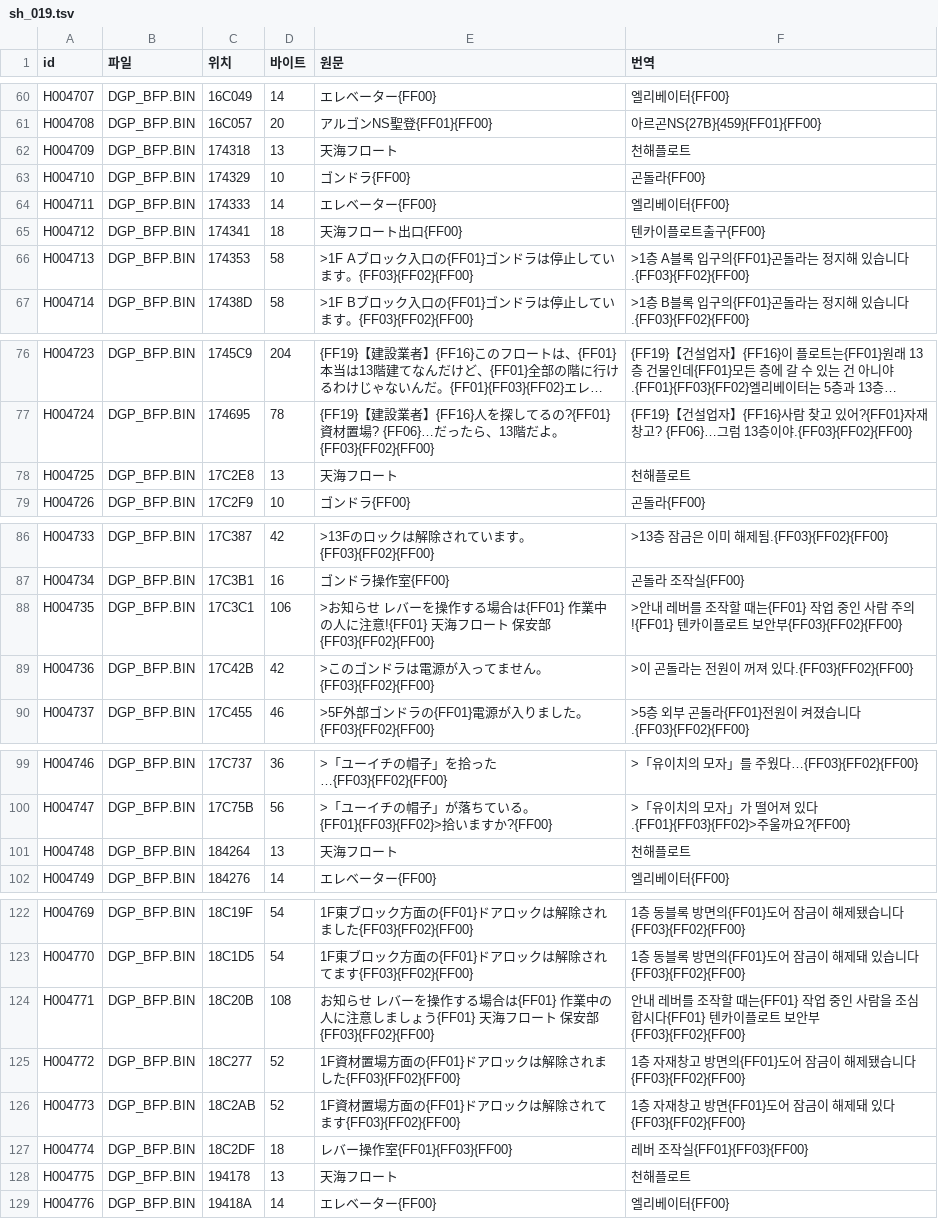
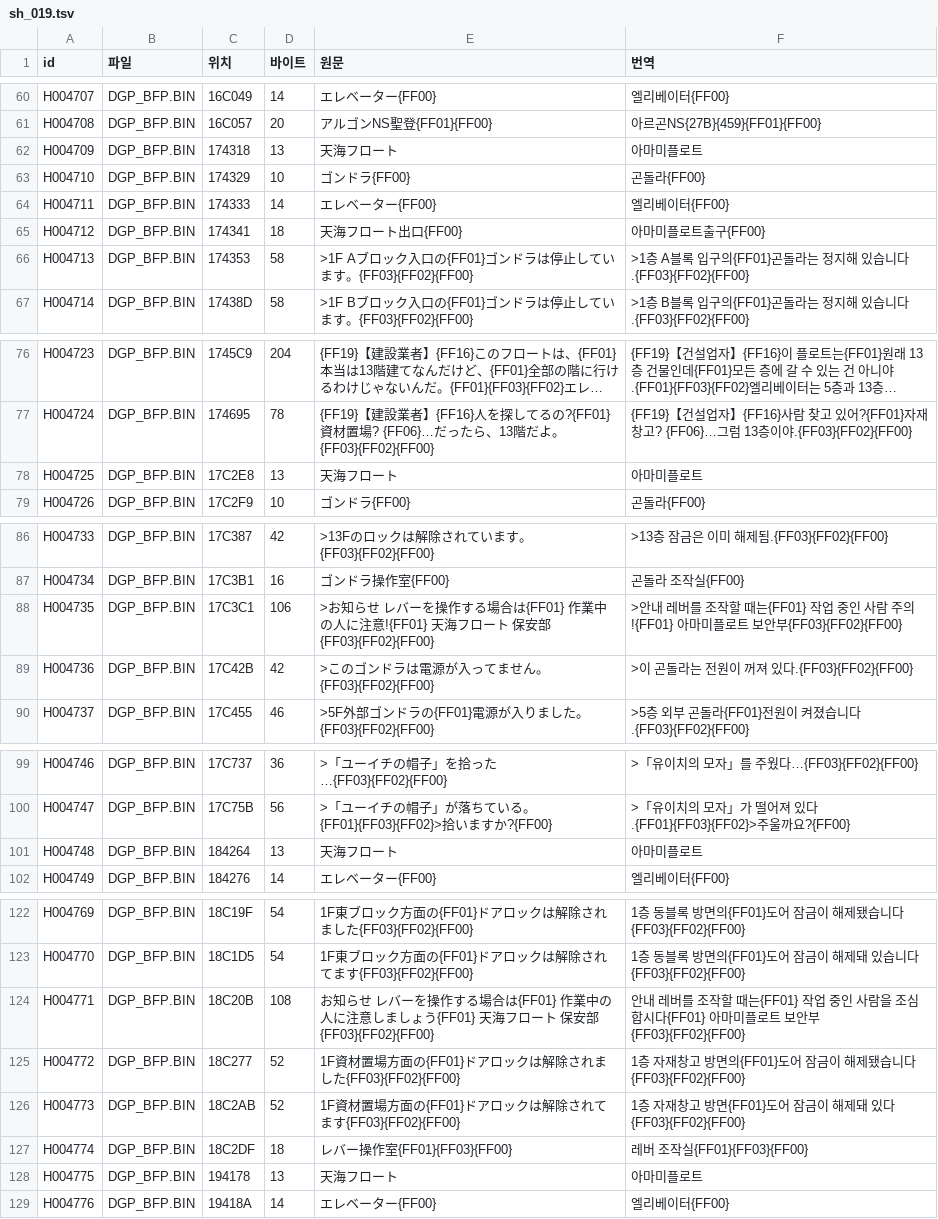
Before and after one commit to hospi0/soulhackers-kr-patch, a TSV file: data/tr/sh_019.tsv, drawn as a sheet; only a part is shown, gaps mark what is left out; long unchanged cells end in …; the diff covers the shown part only; the diff names each change by its address in the sheet, - before the commit and + after, or states it on an @@ line.

```diff
--- a/data/tr/sh_019.tsv
+++ b/data/tr/sh_019.tsv
-F62 (번역): 천해플로트
+F62 (번역): 아마미플로트
-F65 (번역): 텐카이플로트출구{FF00}
+F65 (번역): 아마미플로트출구{FF00}
-F78 (번역): 천해플로트
+F78 (번역): 아마미플로트
-F88 (번역): …주의!{FF01} 텐카이플로트…
+F88 (번역): …주의!{FF01} 아마미플로트…
-F101 (번역): 천해플로트
+F101 (번역): 아마미플로트
-F124 (번역): …합시다{FF01} 텐카이플로트…
+F124 (번역): …합시다{FF01} 아마미플로트…
-F128 (번역): 천해플로트
+F128 (번역): 아마미플로트
```
Also changed, not shown: 2 edited cells elsewhere in this file, data/tr/sh_008.tsv, data/tr/sh_016.tsv, 48 other files.
